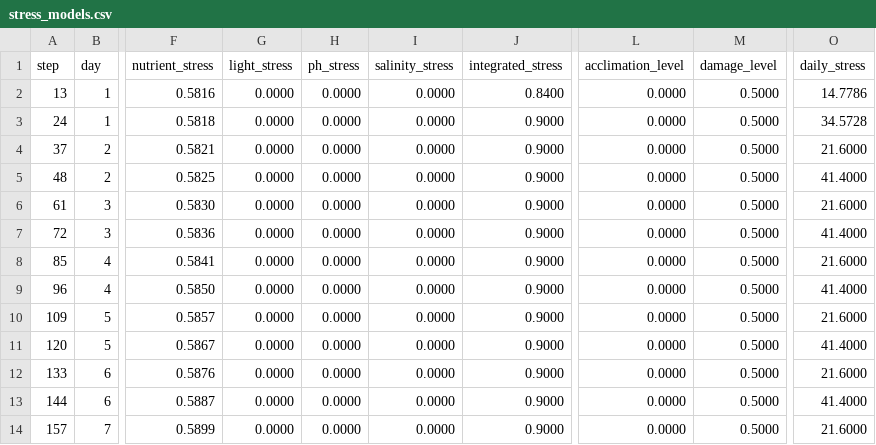
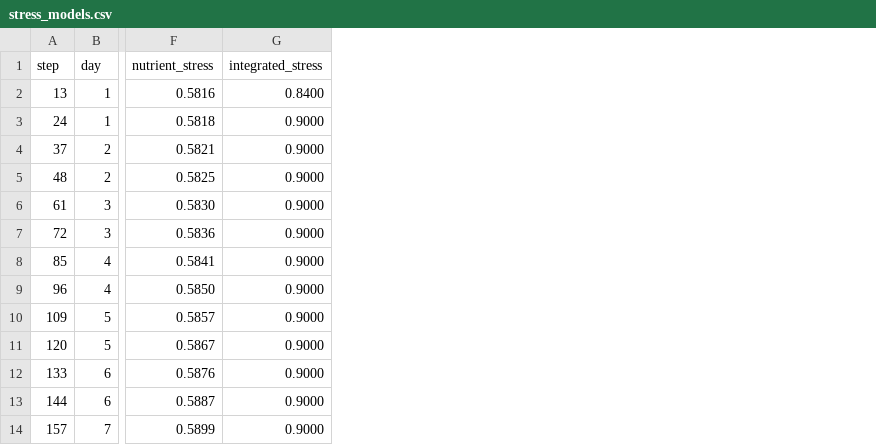
Before and after one commit to kapil-161/hydroponic_python, a CSV file: output/stress_models.csv, drawn as a sheet; only a part is shown, gaps mark what is left out; the diff names each change by its address in the sheet, - before the commit and + after, or states it on an @@ line.

```diff
--- a/output/stress_models.csv
+++ b/output/stress_models.csv
-column G (light_stress), rows 2-14: all 0.0000
-column H (ph_stress), rows 2-14: all 0.0000
-column I (salinity_stress), rows 2-14: all 0.0000
-column L (acclimation_level), rows 2-14: all 0.0000
-column M (damage_level), rows 2-14: all 0.5000
-column O (daily_stress), rows 2-14: 14.7786 | 34.5728 | 21.6000 | 41.4000 | 21.6000 | 41.4000 | 21.6000 | 41.4000 | 21.6000 | 41.4000 | 21.6000 | 41.4000 | 21.6000
```
Also changed, not shown: output/biomass_allocation.csv, output/canopy_architecture.csv, 8 other files.
